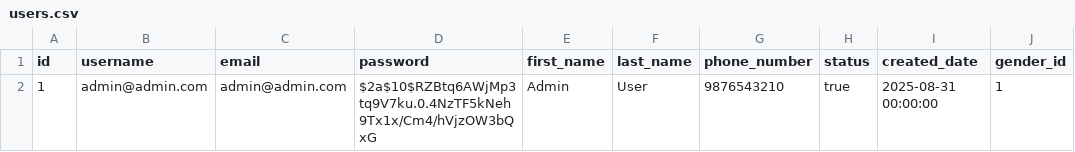
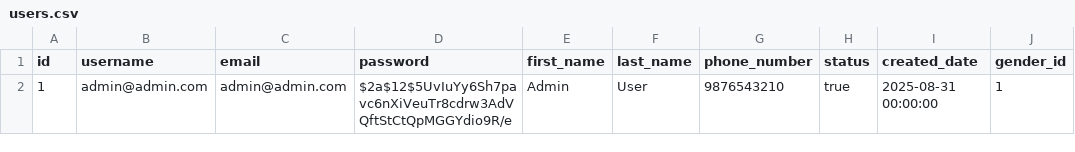
Before and after one commit to mihir-parikh-11/apartment-management-api, a CSV file: src/main/resources/db/changelog/data/users.csv, drawn as a sheet.

```diff
--- a/src/main/resources/db/changelog/data/users.csv
+++ b/src/main/resources/db/changelog/data/users.csv
@@ -1,2 +1,2 @@
 id,username,email,password,first_name,last_name,phone_number,status,created_date,gender_id
-1,admin@admin.com,admin@admin.com,$2a$10$RZBtq6AWjMp3tq9V7ku.0.4NzTF5kNeh9Tx1x/Cm4/hVjzOW3bQxG,Admin,User,9876543210,true,2025-08-31 00:00:00,1
+1,admin@admin.com,admin@admin.com,$2a$12$5UvIuYy6Sh7pavc6nXiVeuTr8cdrw3AdVQftStCtQpMGGYdio9R/e,Admin,User,9876543210,true,2025-08-31 00:00:00,1
```
Also changed, not shown: 9 other files.
